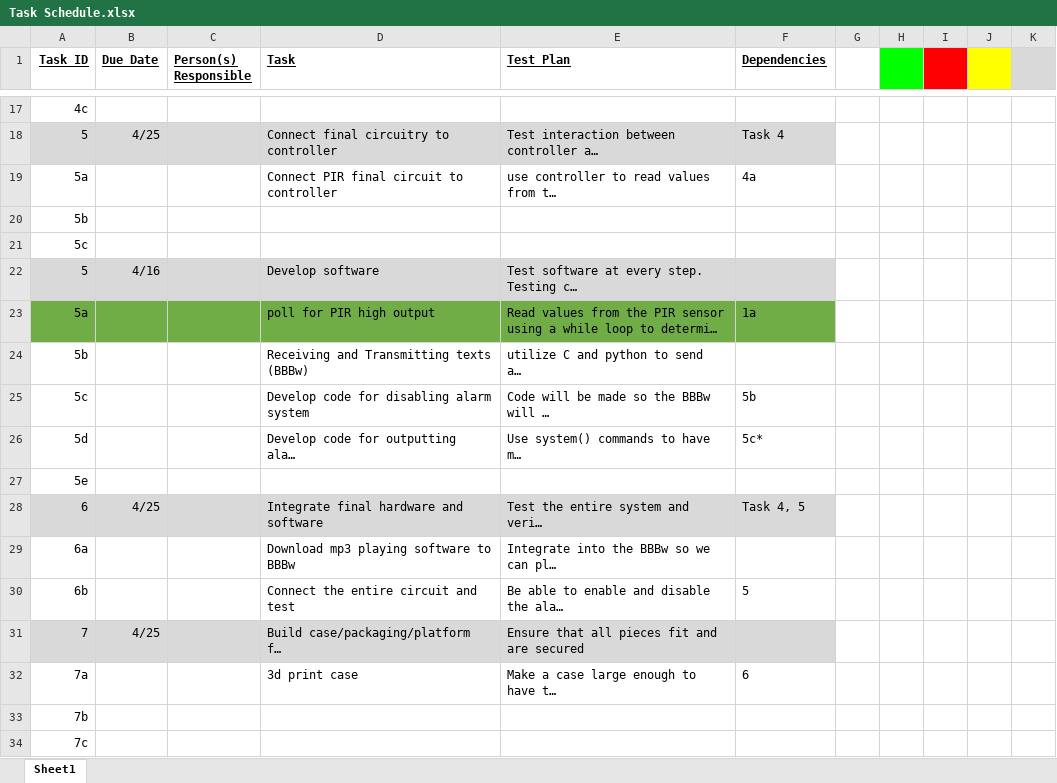
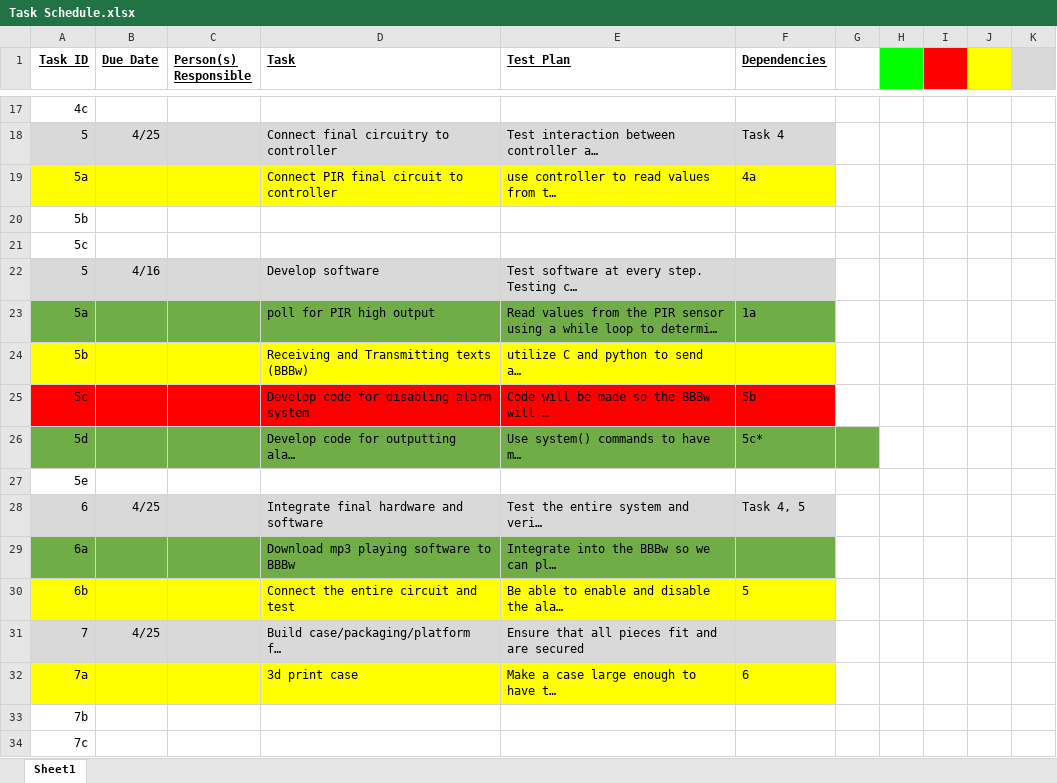
Before and after one commit to BaylorComputerEngineering/BBBw-Security-System, an Excel workbook: Task Schedule.xlsx, sheet Sheet1, drawn as a sheet; only a part is shown, gaps mark what is left out; long unchanged cells end in …; values as stored, in another font and other column widths than the file's, no borders; the diff names each change by its address in the sheet, - before the commit and + after, or states it on an @@ line.

```diff
--- a/Task Schedule.xlsx (sheet Sheet1)
+++ b/Task Schedule.xlsx (sheet Sheet1)
-A19:F19 fill: none
+A19:F19 fill: #FFFF00
-A24:F24 fill: none
+A24:F24 fill: #FFFF00
-A25:F25 fill: none
+A25:F25 fill: #FF0000
-A26:G26 fill: none
+A26:G26 fill: #70AD47
-A29:F29 fill: none
+A29:F29 fill: #70AD47
-A30:F30 fill: none
+A30:F30 fill: #FFFF00
-A32:F32 fill: none
+A32:F32 fill: #FFFF00
```
Also changed, not shown: 3 other files.
